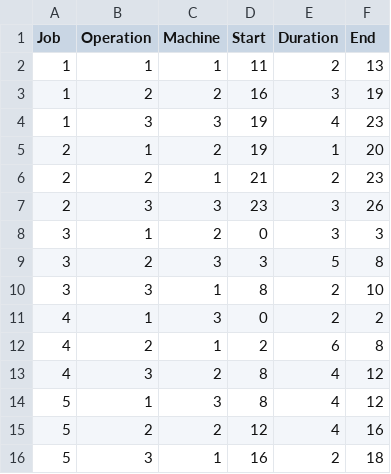
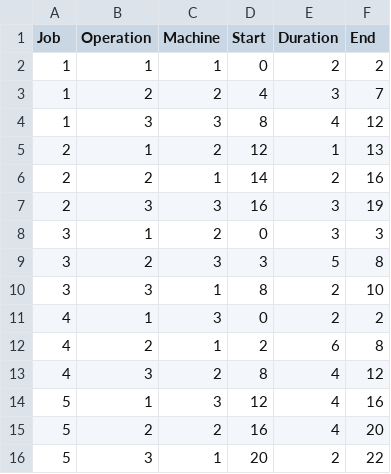
Before and after one commit to xujinxue/ShopSchedule, a CSV file: Result/example.csv, drawn as a sheet.

```diff
--- a/Result/example.csv
+++ b/Result/example.csv
@@ -1,8 +1,8 @@
 Job,Operation,Machine,Start,Duration,End
-1,1,1,11,2,13
-1,2,2,16,3,19
-1,3,3,19,4,23
-2,1,2,19,1,20
-2,2,1,21,2,23
-2,3,3,23,3,26
+1,1,1,0,2,2
+1,2,2,4,3,7
+1,3,3,8,4,12
+2,1,2,12,1,13
+2,2,1,14,2,16
+2,3,3,16,3,19
 3,1,2,0,3,3
@@ -13,4 +13,4 @@ Job,Operation,Machine,Start,Duration,End
 4,3,2,8,4,12
-5,1,3,8,4,12
-5,2,2,12,4,16
-5,3,1,16,2,18
+5,1,3,12,4,16
+5,2,2,16,4,20
+5,3,1,20,2,22
```
Also changed, not shown: 9 other files.
